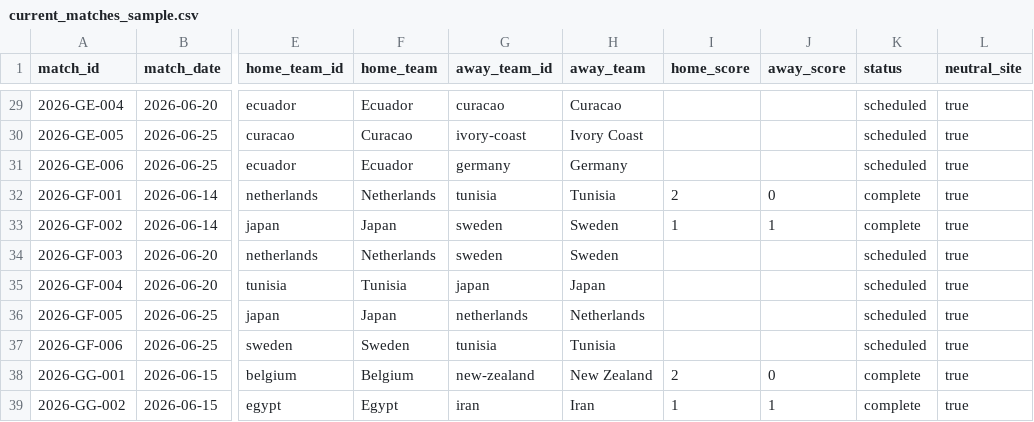
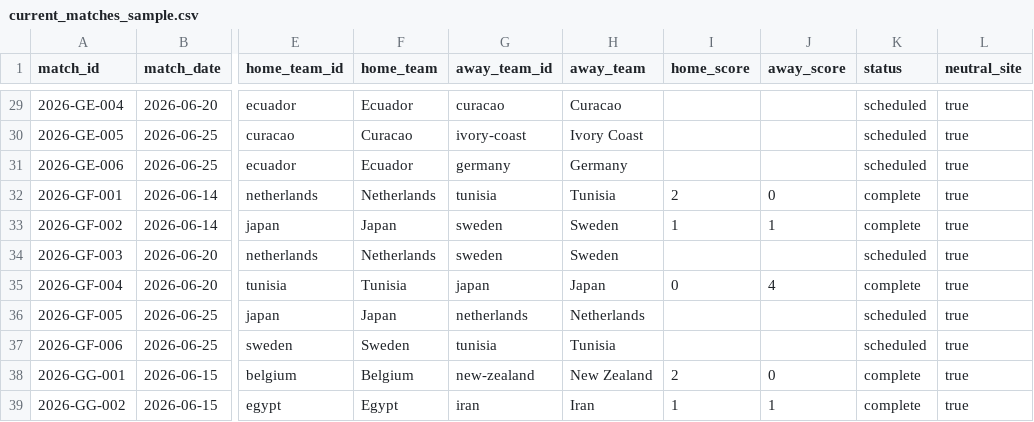
Before and after one commit to jonit-dev/worldcup-forecast-2026, a CSV file: data/raw/current_matches_sample.csv, drawn as a sheet; only a part is shown, gaps mark what is left out; the diff names each change by its address in the sheet, - before the commit and + after, or states it on an @@ line.

```diff
--- a/data/raw/current_matches_sample.csv
+++ b/data/raw/current_matches_sample.csv
-I35 (home_score): (empty)
+I35 (home_score): 0
-J35 (away_score): (empty)
+J35 (away_score): 4
-K35 (status): scheduled
+K35 (status): complete
```
Also changed, not shown: data/raw/standings_sample.csv, 11 other files.
